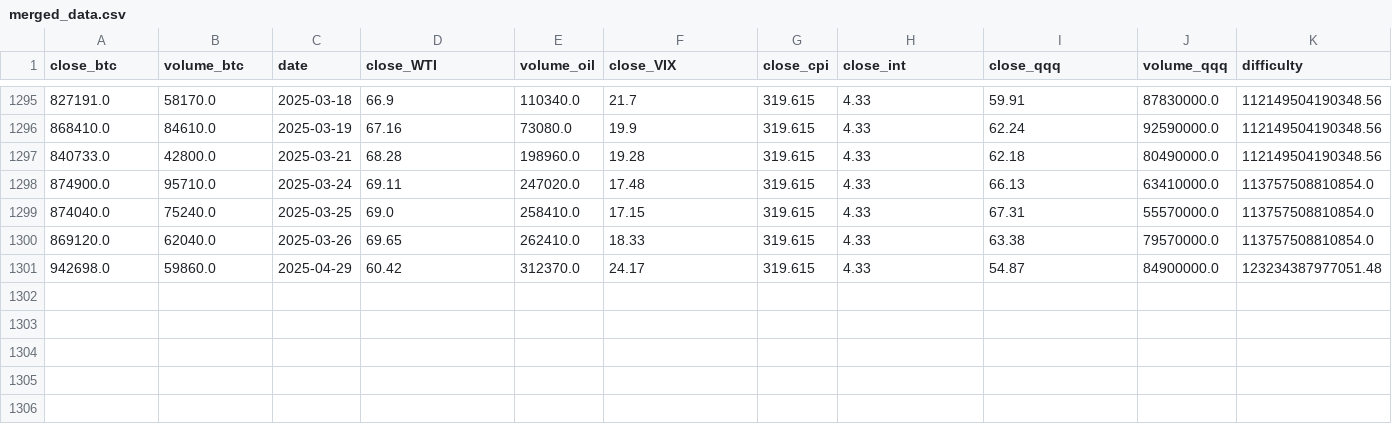
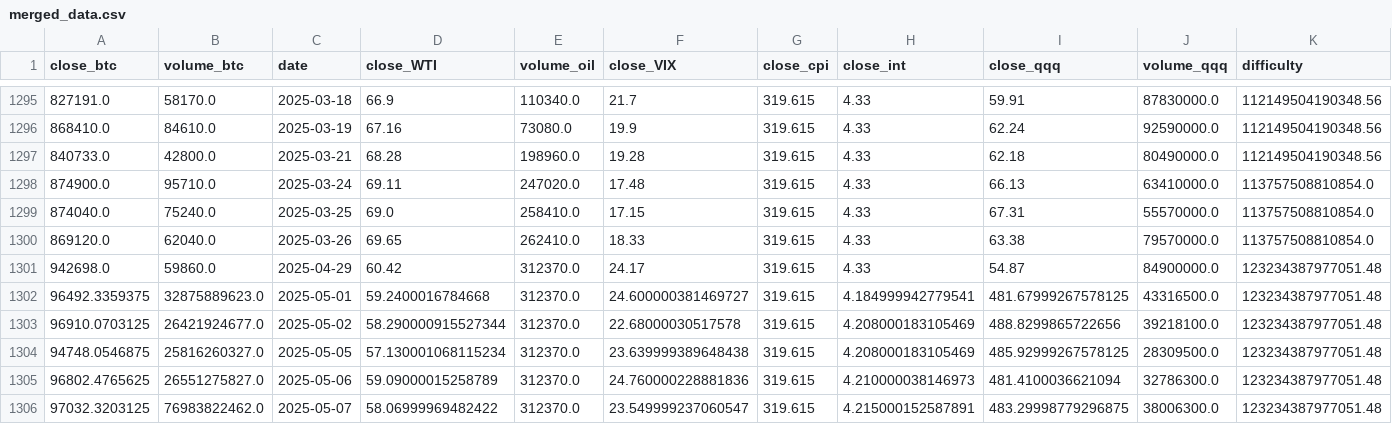
Before and after one commit to auricIecu/Entrega-trabajo-ML-30-de-abril, a CSV file: ML_project/Data/merged_data.csv, drawn as a sheet; only a part is shown, gaps mark what is left out; rows hold the shown columns only; the diff names each change by its address in the sheet, - before the commit and + after, or states it on an @@ line.

```diff
--- a/ML_project/Data/merged_data.csv
+++ b/ML_project/Data/merged_data.csv
+row 1302: 96492.3359375 | 32875889623.0 | 2025-05-01 | 59.2400016784668 | 312370.0 | 24.600000381469727 | 319.615 | 4.184999942779541 | 481.67999267578125 | 43316500.0 | 123234387977051.48
+row 1303: 96910.0703125 | 26421924677.0 | 2025-05-02 | 58.290000915527344 | 312370.0 | 22.68000030517578 | 319.615 | 4.208000183105469 | 488.8299865722656 | 39218100.0 | 123234387977051.48
+row 1304: 94748.0546875 | 25816260327.0 | 2025-05-05 | 57.130001068115234 | 312370.0 | 23.639999389648438 | 319.615 | 4.208000183105469 | 485.92999267578125 | 28309500.0 | 123234387977051.48
+row 1305: 96802.4765625 | 26551275827.0 | 2025-05-06 | 59.09000015258789 | 312370.0 | 24.760000228881836 | 319.615 | 4.210000038146973 | 481.4100036621094 | 32786300.0 | 123234387977051.48
+row 1306: 97032.3203125 | 76983822462.0 | 2025-05-07 | 58.06999969482422 | 312370.0 | 23.549999237060547 | 319.615 | 4.215000152587891 | 483.29998779296875 | 38006300.0 | 123234387977051.48
```
Also changed, not shown: 37 other files.
